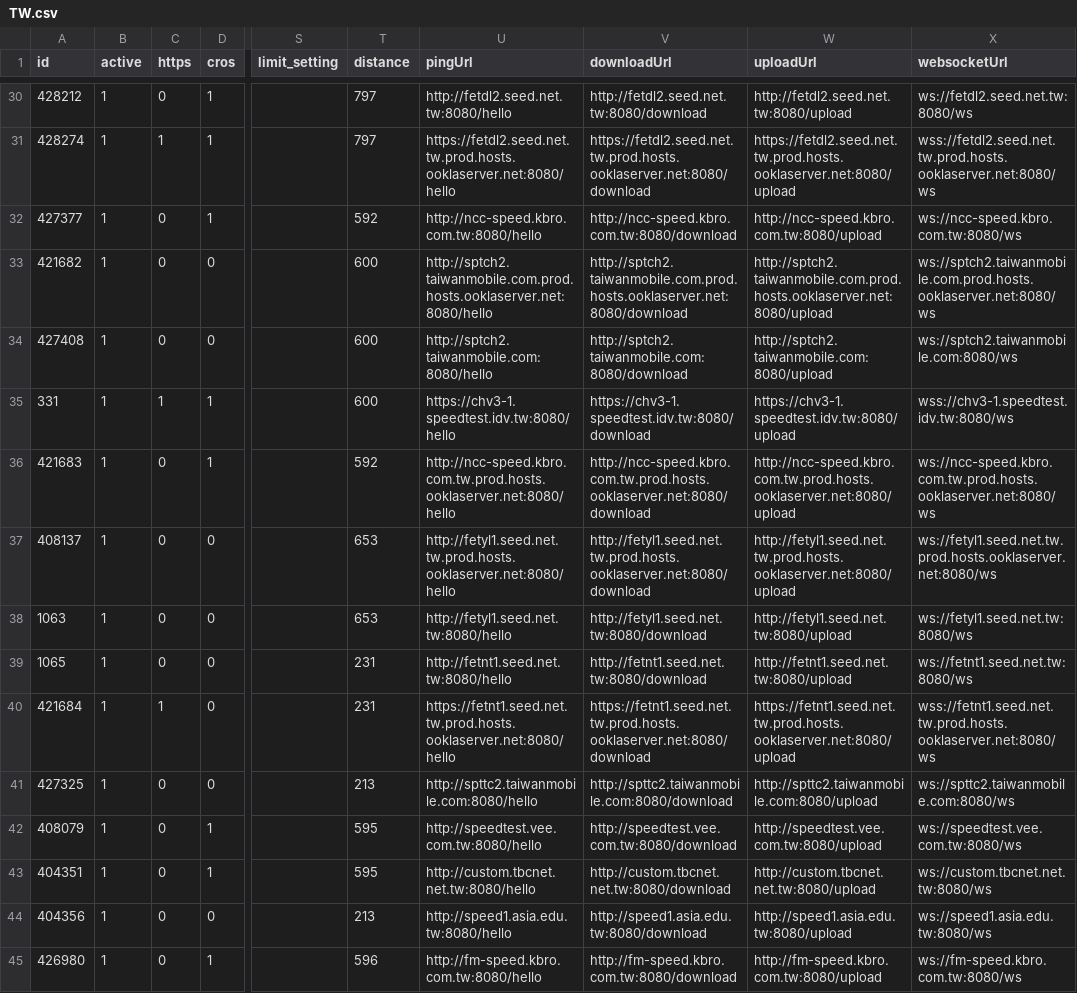
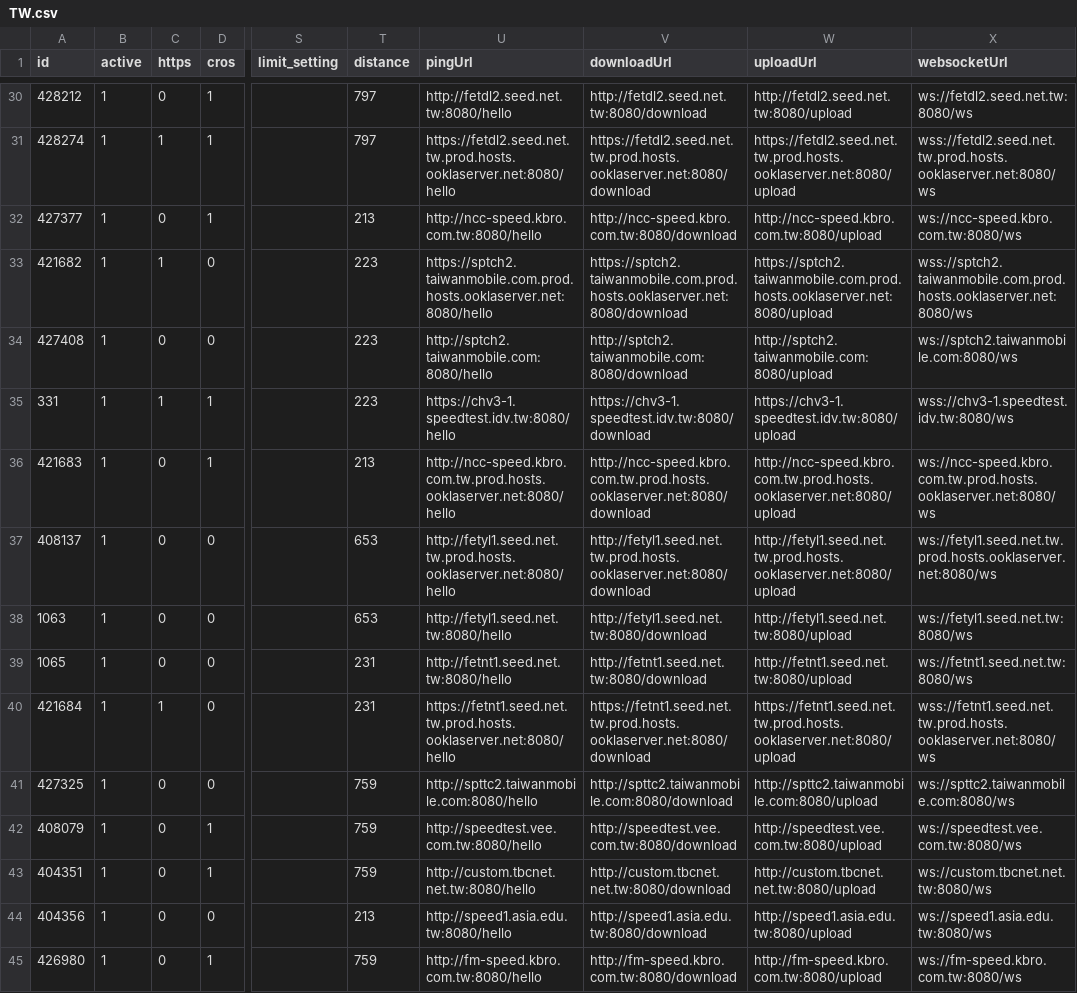
Before and after one commit to spiritLHLS/speedtest.cn-CN-ID, a CSV file: TW.csv, drawn as a sheet; only a part is shown, gaps mark what is left out; the diff covers the shown part only; the diff names each change by its address in the sheet, - before the commit and + after, or states it on an @@ line.

```diff
--- a/TW.csv
+++ b/TW.csv
-T32 (distance): 592
+T32 (distance): 213
-C33 (https): 0
+C33 (https): 1
-T33:T35 (distance): 600
+T33:T35 (distance): 223
-U33 (pingUrl): http://sptch2.taiwanmobile.com.prod.hosts.ooklaserver.net:8080/hello
+U33 (pingUrl): https://sptch2.taiwanmobile.com.prod.hosts.ooklaserver.net:8080/hello
-V33 (downloadUrl): http://sptch2.taiwanmobile.com.prod.hosts.ooklaserver.net:8080/download
+V33 (downloadUrl): https://sptch2.taiwanmobile.com.prod.hosts.ooklaserver.net:8080/download
-W33 (uploadUrl): http://sptch2.taiwanmobile.com.prod.hosts.ooklaserver.net:8080/upload
+W33 (uploadUrl): https://sptch2.taiwanmobile.com.prod.hosts.ooklaserver.net:8080/upload
-X33 (websocketUrl): ws://sptch2.taiwanmobile.com.prod.hosts.ooklaserver.net:8080/ws
+X33 (websocketUrl): wss://sptch2.taiwanmobile.com.prod.hosts.ooklaserver.net:8080/ws
-T36 (distance): 592
+T36 (distance): 213
-T41 (distance): 213
+T41 (distance): 759
-T42:T43 (distance): 595
+T42:T43 (distance): 759
-T45 (distance): 596
+T45 (distance): 759
```
Also changed, not shown: 98 edited cells elsewhere in this file, CN.csv, HK.csv, 5 other files.
